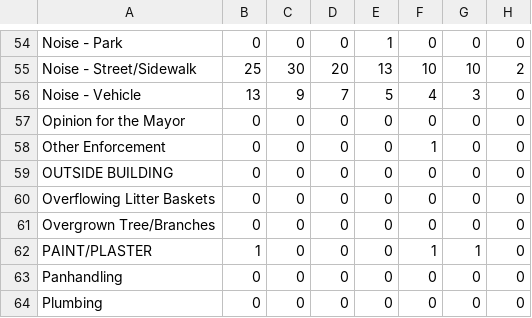
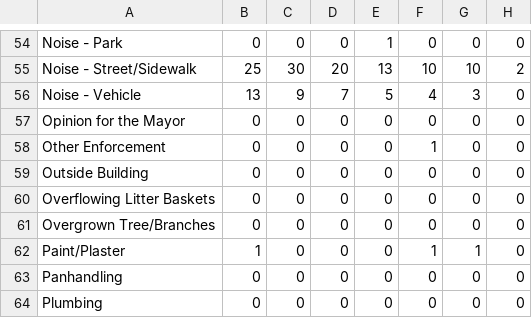
Before and after one commit to moriartp/moriartp.github.io, a CSV file: projects/311/data/mydata.csv, drawn as a sheet; only a part is shown, gaps mark what is left out; the diff covers the shown part only; the diff names each change by its address in the sheet, - before the commit and + after, or states it on an @@ line.

Commit message:
update data labels

```diff
--- a/projects/311/data/mydata.csv
+++ b/projects/311/data/mydata.csv
-A59: OUTSIDE BUILDING
+A59: Outside Building
-A62: PAINT/PLASTER
+A62: Paint/Plaster
```
Also changed, not shown: 11 edited cells elsewhere in this file.
